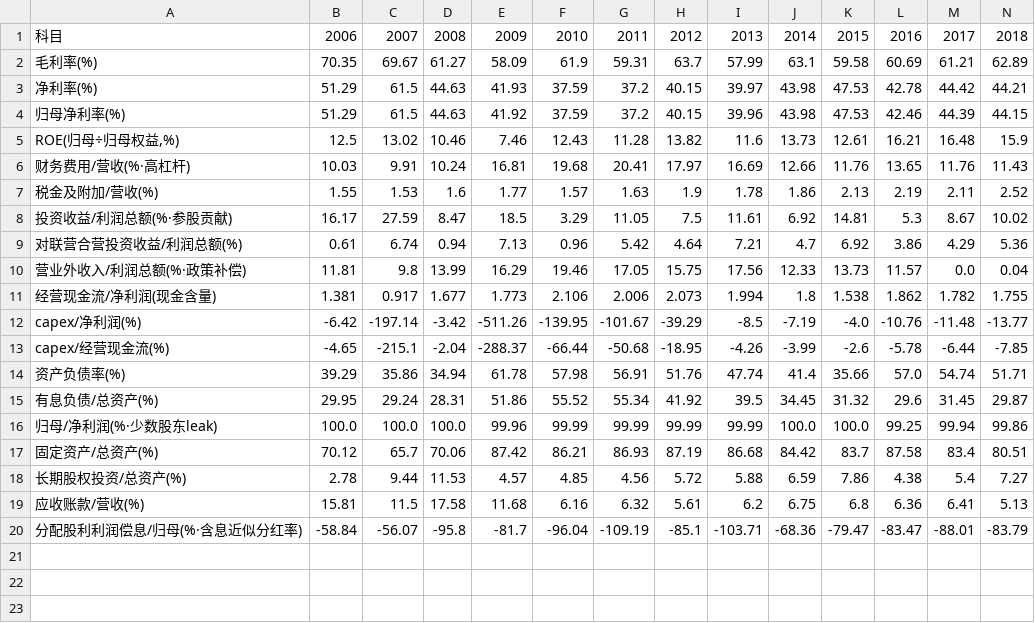
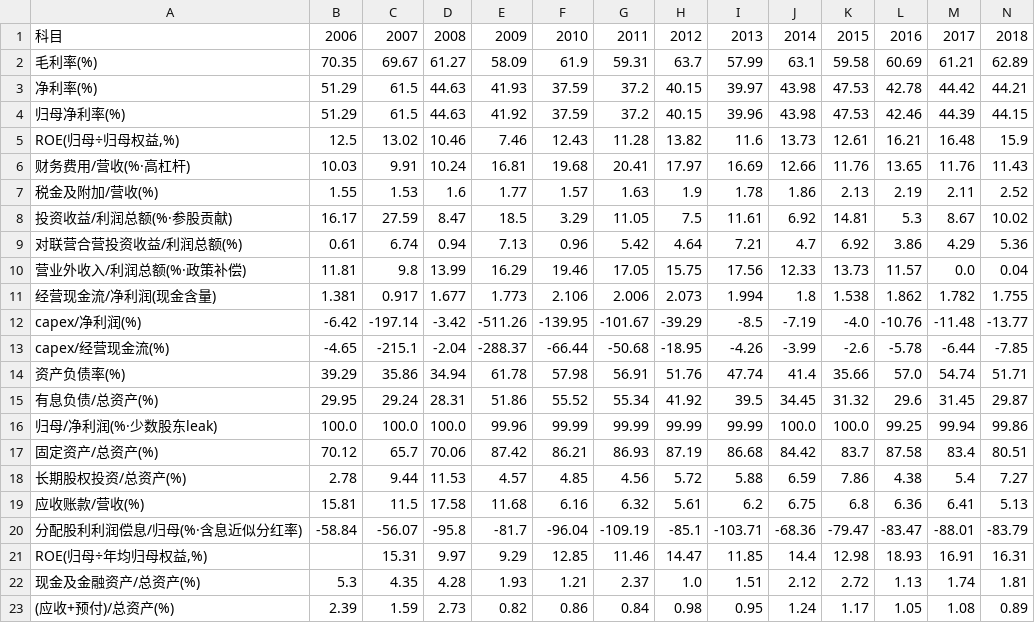
Before and after one commit to opings/investor-analyzer, a CSV file: finance/长江电力/财务数据/财务比率.csv, drawn as a sheet; only a part is shown; rows hold the shown columns only; the diff names each change by its address in the sheet, - before the commit and + after, or states it on an @@ line.

Commit message:
refactor(财务比率): 通用底 derived.py 补漏推广到 4 家 A股(茅台/五粮/泸州/长电)
「通用底+定制层」架构第③步:各公司 build 改 import derived 追加本家尚无的通用
比率, 定制/已核验行一律不动(git diff 全部 N insertions·0 deletions):
  茅台 +9(归母÷净利·周转天数×3·资产结构×4·分红率)
  五粮 +7(ROE年均·归母÷净利·应付天数·资产结构×4 —— 原先零资产结构行)
  泸州 +3(ROE年均·应付天数·应收预付÷总资产)
  长电 +3(ROE年均·现金金融÷总资产·应收预付÷总资产;水电无存货/销售费用→不追加避噪声)

选择性追加原则:只补「该公司任何标签下都没有的概念」, 避免与既有定制行冲突(如五粮
已有存货/应收周转 → 不重复补)。百分数口径文件按 derived 的 fmt 换算(pct×100·day原值)。

derived.py 修:compute_common_ratios 入口 strip 科目名 —— build 传 dict(利润表) 时科目常
带层级缩进(茅台"  营业收入"), 不 strip 则前缀匹配失效(CSV 路径 load_table 已 strip,
故只 in-memory 踩坑);修后 in-memory == CLI。

泡泡玛特(已是 derived 超集+年份转置)、三环集团(三表非标准格式·无 build)本轮不推。

```diff
--- a/finance/长江电力/财务数据/财务比率.csv
+++ b/finance/长江电力/财务数据/财务比率.csv
+row 21: ROE(归母÷年均归母权益,%) |  | 15.31 | 9.97 | 9.29 | 12.85 | 11.46 | 14.47 | 11.85 | 14.4 | 12.98 | 18.93 | 16.91 | 16.31
+row 22: 现金及金融资产/总资产(%) | 5.3 | 4.35 | 4.28 | 1.93 | 1.21 | 2.37 | 1.0 | 1.51 | 2.12 | 2.72 | 1.13 | 1.74 | 1.81
+row 23: (应收+预付)/总资产(%) | 2.39 | 1.59 | 2.73 | 0.82 | 0.86 | 0.84 | 0.98 | 0.95 | 1.24 | 1.17 | 1.05 | 1.08 | 0.89
```
Also changed, not shown: finance/五粮液/财务数据/财务比率.csv, finance/泸州老窖/财务数据/财务比率.csv, 6 other files.
